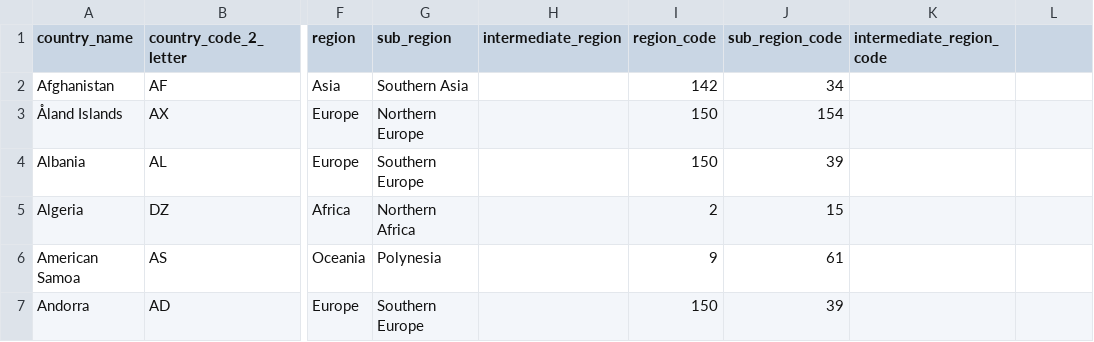
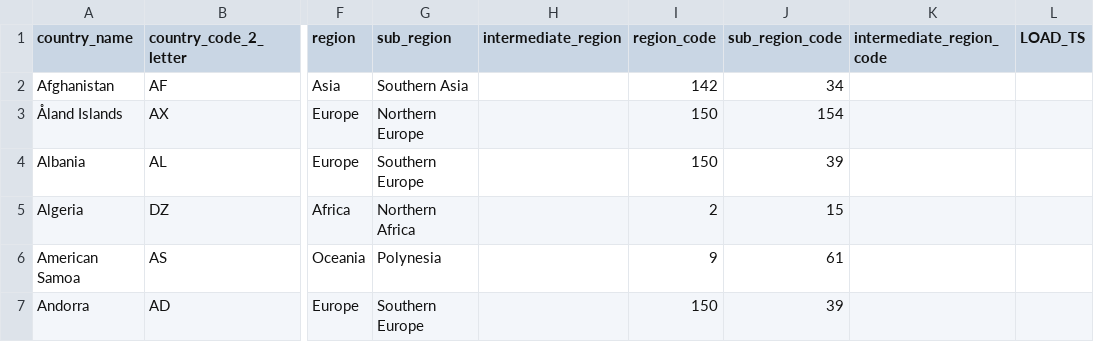
Before and after one commit to mbk940/portfolio-tracking-dbt, a CSV file: seeds/country_ISO_3166.csv, drawn as a sheet; only a part is shown, gaps mark what is left out; the diff names each change by its address in the sheet, - before the commit and + after, or states it on an @@ line.

```diff
--- a/seeds/country_ISO_3166.csv
+++ b/seeds/country_ISO_3166.csv
-L1: (empty)
+L1: LOAD_TS
```
Also changed, not shown: seeds/currency_ISO_4217.csv, seeds/exchange.csv, 23 other files.
